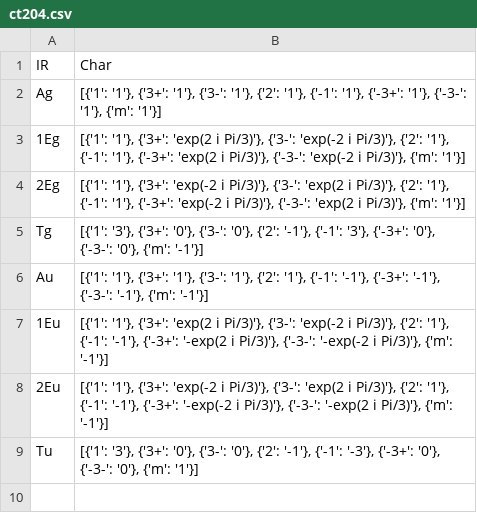
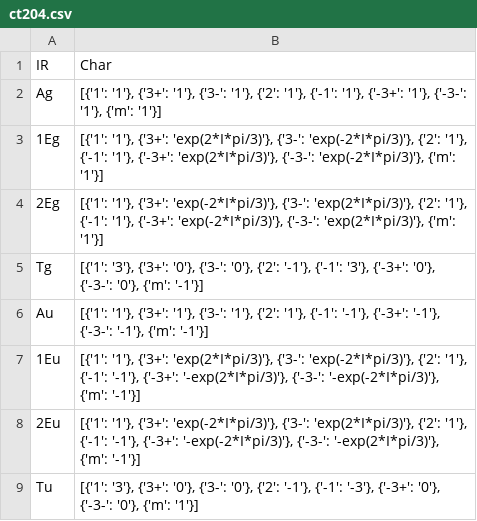
Before and after one commit to kpwhall/P6800_Project, a CSV file: data/ct/ct204.csv, drawn as a sheet.

```diff
--- a/data/ct/ct204.csv
+++ b/data/ct/ct204.csv
@@ -2,8 +2,8 @@ IR,Char
 Ag,"[{'1': '1'}, {'3+': '1'}, {'3-': '1'}, {'2': '1'}, {'-1': '1'}, {'-3+': '1'}, {'-3-': '1'}, {'m': '1'}]"
-1Eg,"[{'1': '1'}, {'3+': 'exp(2 i Pi/3)'}, {'3-': 'exp(-2 i Pi/3)'}, {'2': '1'}, {'-1': '1'}, {'-3+': 'exp(2 i Pi/3)'}, {'-3-': 'exp(-2 i Pi/3)'}, {'m': '1'}]"
-2Eg,"[{'1': '1'}, {'3+': 'exp(-2 i Pi/3)'}, {'3-': 'exp(2 i Pi/3)'}, {'2': '1'}, {'-1': '1'}, {'-3+': 'exp(-2 i Pi/3)'}, {'-3-': 'exp(2 i Pi/3)'}, {'m': '1'}]"
+1Eg,"[{'1': '1'}, {'3+': 'exp(2*I*pi/3)'}, {'3-': 'exp(-2*I*pi/3)'}, {'2': '1'}, {'-1': '1'}, {'-3+': 'exp(2*I*pi/3)'}, {'-3-': 'exp(-2*I*pi/3)'}, {'m': '1'}]"
+2Eg,"[{'1': '1'}, {'3+': 'exp(-2*I*pi/3)'}, {'3-': 'exp(2*I*pi/3)'}, {'2': '1'}, {'-1': '1'}, {'-3+': 'exp(-2*I*pi/3)'}, {'-3-': 'exp(2*I*pi/3)'}, {'m': '1'}]"
 Tg,"[{'1': '3'}, {'3+': '0'}, {'3-': '0'}, {'2': '-1'}, {'-1': '3'}, {'-3+': '0'}, {'-3-': '0'}, {'m': '-1'}]"
 Au,"[{'1': '1'}, {'3+': '1'}, {'3-': '1'}, {'2': '1'}, {'-1': '-1'}, {'-3+': '-1'}, {'-3-': '-1'}, {'m': '-1'}]"
-1Eu,"[{'1': '1'}, {'3+': 'exp(2 i Pi/3)'}, {'3-': 'exp(-2 i Pi/3)'}, {'2': '1'}, {'-1': '-1'}, {'-3+': '-exp(2 i Pi/3)'}, {'-3-': '-exp(-2 i Pi/3)'}, {'m': '-1'}]"
-2Eu,"[{'1': '1'}, {'3+': 'exp(-2 i Pi/3)'}, {'3-': 'exp(2 i Pi/3)'}, {'2': '1'}, {'-1': '-1'}, {'-3+': '-exp(-2 i Pi/3)'}, {'-3-': '-exp(2 i Pi/3)'}, {'m': '-1'}]"
+1Eu,"[{'1': '1'}, {'3+': 'exp(2*I*pi/3)'}, {'3-': 'exp(-2*I*pi/3)'}, {'2': '1'}, {'-1': '-1'}, {'-3+': '-exp(2*I*pi/3)'}, {'-3-': '-exp(-2*I*pi/3)'}, {'m': '-1'}]"
+2Eu,"[{'1': '1'}, {'3+': 'exp(-2*I*pi/3)'}, {'3-': 'exp(2*I*pi/3)'}, {'2': '1'}, {'-1': '-1'}, {'-3+': '-exp(-2*I*pi/3)'}, {'-3-': '-exp(2*I*pi/3)'}, {'m': '-1'}]"
 Tu,"[{'1': '3'}, {'3+': '0'}, {'3-': '0'}, {'2': '-1'}, {'-1': '-3'}, {'-3+': '0'}, {'-3-': '0'}, {'m': '1'}]"
```
Also changed, not shown: 2 other files.
